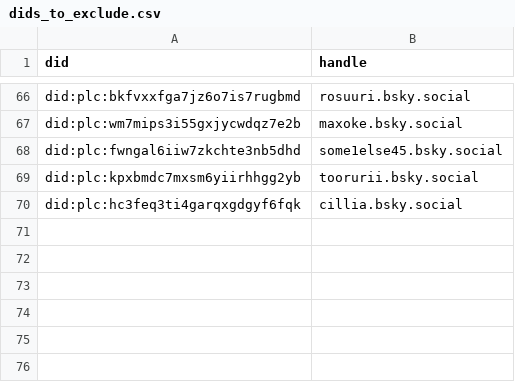
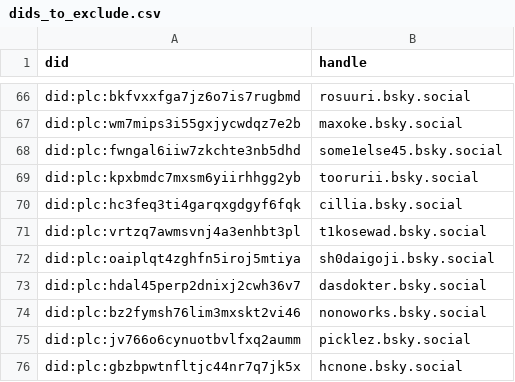
Before and after one commit to METResearchGroup/bluesky-research, a CSV file: services/preprocess_raw_data/classify_nsfw_content/dids_to_exclude.csv, drawn as a sheet; only a part is shown, gaps mark what is left out.

Commit message:
more excludelist updates

```diff
--- a/services/preprocess_raw_data/classify_nsfw_content/dids_to_exclude.csv
+++ b/services/preprocess_raw_data/classify_nsfw_content/dids_to_exclude.csv
@@ -70 +70,7 @@ did:plc:kpxbmdc7mxsm6yiirhhgg2yb,toorurii.bsky.social
 did:plc:hc3feq3ti4garqxgdgyf6fqk,cillia.bsky.social
+did:plc:vrtzq7awmsvnj4a3enhbt3pl,t1kosewad.bsky.social
+did:plc:oaiplqt4zghfn5iroj5mtiya,sh0daigoji.bsky.social
+did:plc:hdal45perp2dnixj2cwh36v7,dasdokter.bsky.social
+did:plc:bz2fymsh76lim3mxskt2vi46,nonoworks.bsky.social
+did:plc:jv766o6cynuotbvlfxq2aumm,picklez.bsky.social
+did:plc:gbzbpwtnfltjc44nr7q7jk5x,hcnone.bsky.social
```
Also changed, not shown: 1 other file.
